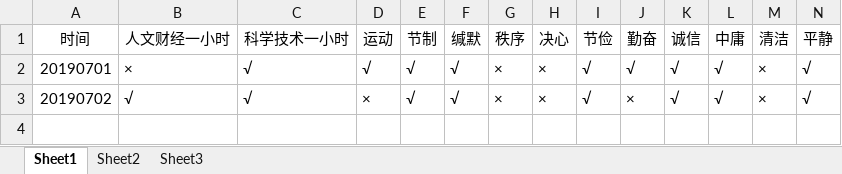
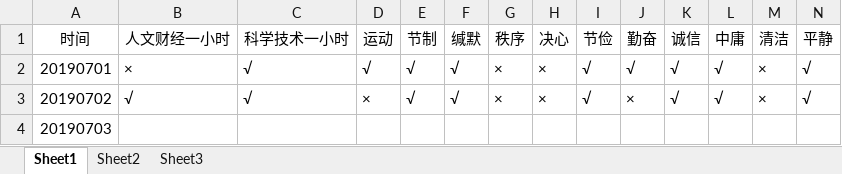
Before and after one commit to crazyCodeLove/crazyCodeLove.github.io, an Excel workbook: work/检查列表2019.xlsx, sheet Sheet1, drawn as a sheet; only a part is shown; values as stored, in another font and other column widths than the file's, no borders; rows hold the shown columns only; the diff names each change by its address in the sheet, - before the commit and + after, or states it on an @@ line.

Commit message:
20190703 init

```diff
--- a/work/检查列表2019.xlsx (sheet Sheet1)
+++ b/work/检查列表2019.xlsx (sheet Sheet1)
+row 4: 20190703
```
